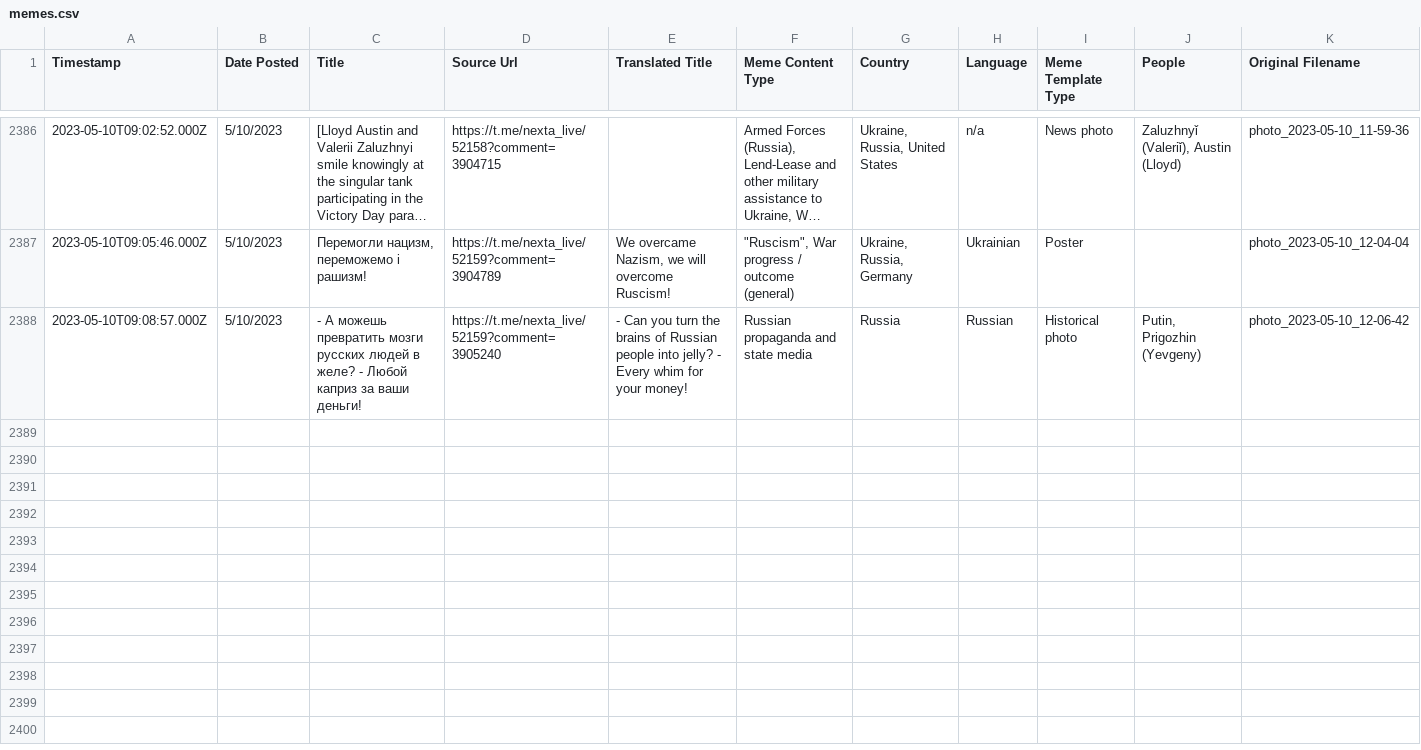
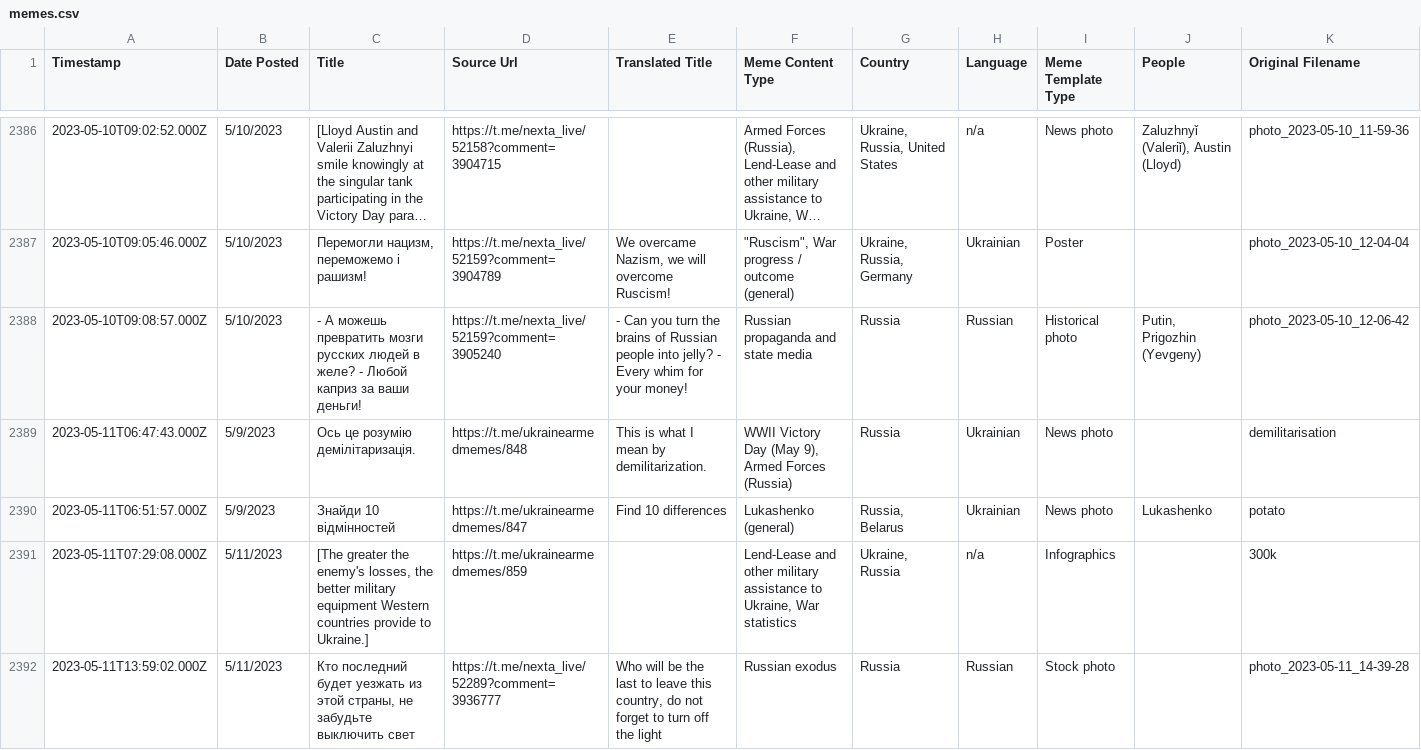
Before and after one commit to sucho-archiving/meme-wall, a CSV file: memes.csv, drawn as a sheet; only a part is shown, gaps mark what is left out; long unchanged cells end in …; rows hold the shown columns only; the diff covers the shown part only; the diff names each change by its address in the sheet, - before the commit and + after, or states it on an @@ line.

```diff
--- a/memes.csv
+++ b/memes.csv
+row 2389: 2023-05-11T06:47:43.000Z | 5/9/2023 | Ось це розумію демілітаризація. | https://t.me/ukrainearmedmemes/848 | This is what I mean by demilitarization. | WWII Victory Day (May 9), Armed Forces (Russia) | Russia | Ukrainian | News photo |  | demilitarisation
+row 2390: 2023-05-11T06:51:57.000Z | 5/9/2023 | Знайди 10 відмінностей | https://t.me/ukrainearmedmemes/847 | Find 10 differences | Lukashenko (general) | Russia, Belarus | Ukrainian | News photo | Lukashenko | potato
+row 2391: 2023-05-11T07:29:08.000Z | 5/11/2023 | [The greater the enemy's losses, the better military equipment Western countries provide to Ukraine.] | https://t.me/ukrainearmedmemes/859 |  | Lend-Lease and other military assistance to Ukraine, War statistics | Ukraine, Russia | n/a | Infographics |  | 300k
+row 2392: 2023-05-11T13:59:02.000Z | 5/11/2023 | Кто последний будет уезжать из этой страны, не забудьте выключить свет | https://t.me/nexta_live/52289?comment=3936777 | Who will be the last to leave this country, do not forget to turn off the light | Russian exodus | Russia | Russian | Stock photo |  | photo_2023-05-11_14-39-28
```
Also changed, not shown: 4 added rows and 1 edited cell elsewhere in this file, 36 other files.
